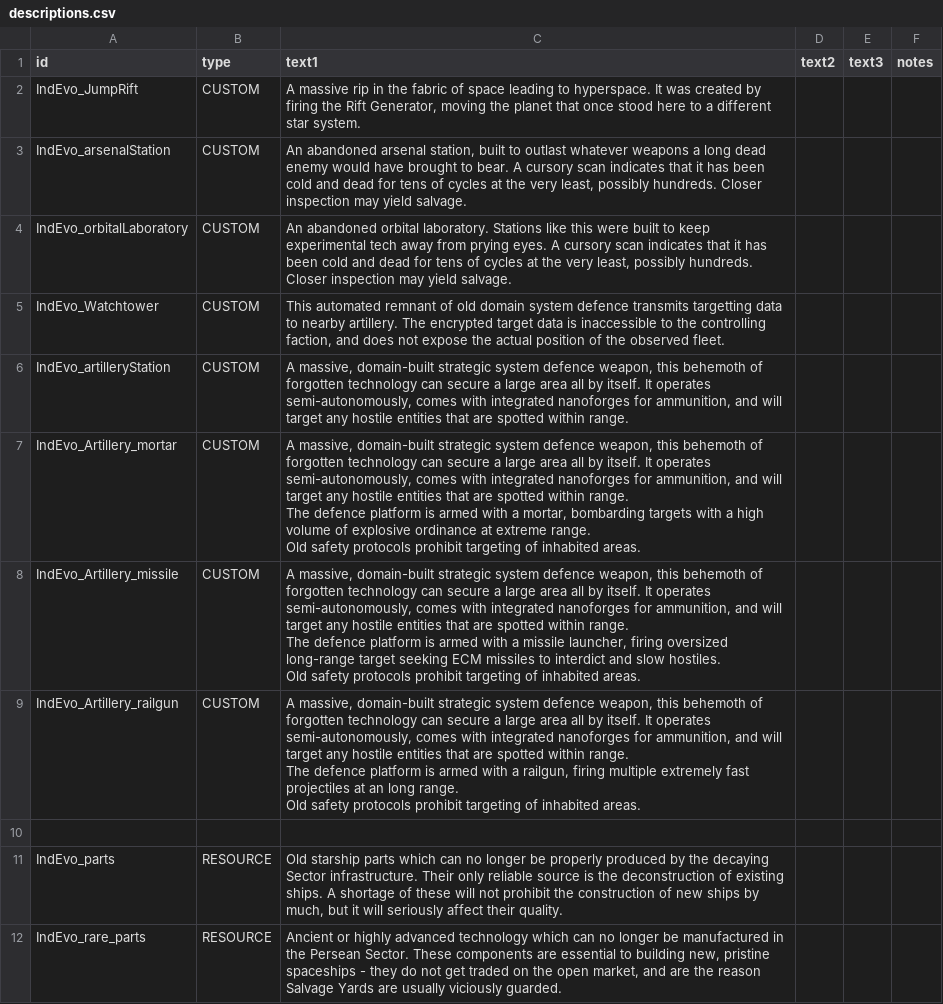
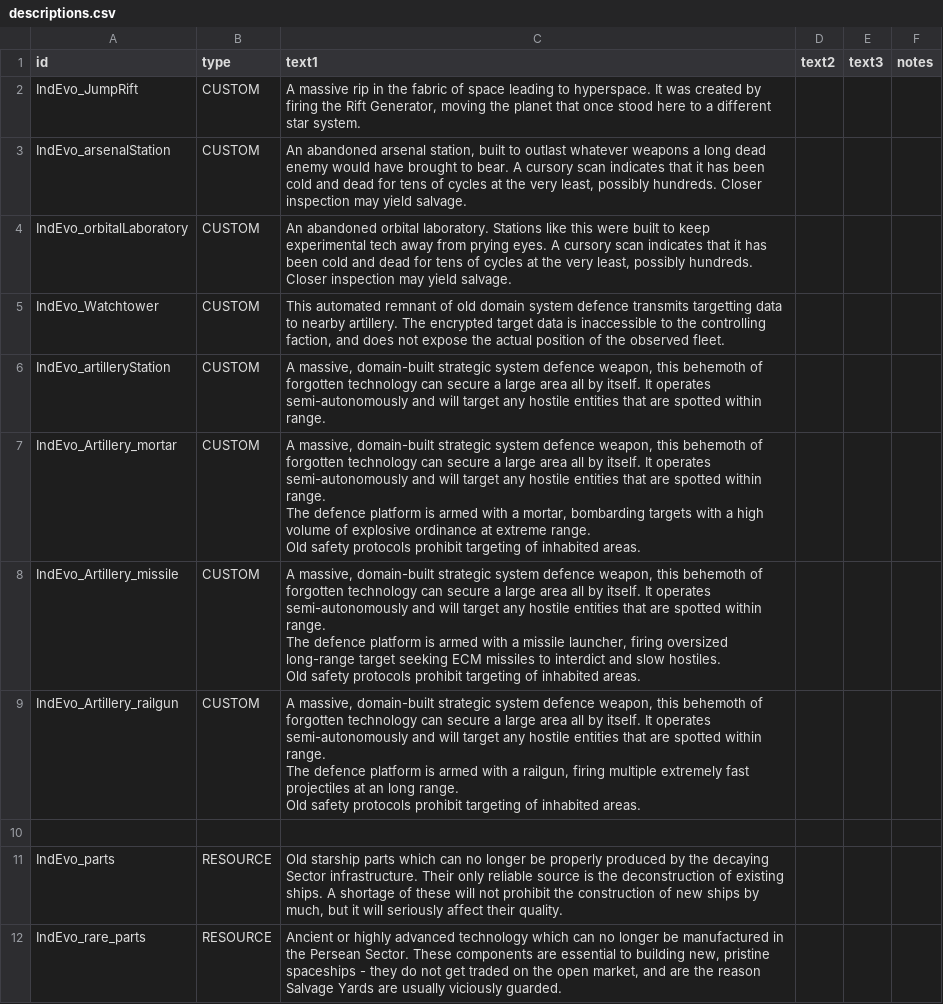
Before and after one commit to SirHartley/Industrial.Evolution, a CSV file: data/strings/descriptions.csv, drawn as a sheet; only a part is shown.

```diff
--- a/data/strings/descriptions.csv
+++ b/data/strings/descriptions.csv
@@ -5,18 +5,18 @@ IndEvo_orbitalLaboratory,CUSTOM,"An abandoned orbital laboratory. Stations like
 IndEvo_Watchtower,CUSTOM,"This automated remnant of old domain system defence transmits targetting data to nearby artillery. The encrypted target data is inaccessible to the controlling faction, and does not expose the actual position of the observed fleet.",,,
-IndEvo_artilleryStation,CUSTOM,"A massive, domain-built strategic system defence weapon, this behemoth of forgotten technology can secure a large area all by itself. It operates semi-autonomously, comes with integrated nanoforges for ammunition, and will target any hostile entities that are spotted within range.",,,
-IndEvo_Artillery_mortar,CUSTOM,"A massive, domain-built strategic system defence weapon, this behemoth of forgotten technology can secure a large area all by itself. It operates semi-autonomously, comes with integrated nanoforges for ammunition, and will target any hostile entities that are spotted within range.
-
-The defence platform is armed with a mortar, bombarding targets with a high volume of explosive ordinance at extreme range.
-
-Old safety protocols prohibit targeting of inhabited areas.",,,
-IndEvo_Artillery_missile,CUSTOM,"A massive, domain-built strategic system defence weapon, this behemoth of forgotten technology can secure a large area all by itself. It operates semi-autonomously, comes with integrated nanoforges for ammunition, and will target any hostile entities that are spotted within range.
-
-The defence platform is armed with a missile launcher, firing oversized long-range target seeking ECM missiles to interdict and slow hostiles.
-
-Old safety protocols prohibit targeting of inhabited areas.",,,
-IndEvo_Artillery_railgun,CUSTOM,"A massive, domain-built strategic system defence weapon, this behemoth of forgotten technology can secure a large area all by itself. It operates semi-autonomously, comes with integrated nanoforges for ammunition, and will target any hostile entities that are spotted within range.
-
-The defence platform is armed with a railgun, firing multiple extremely fast projectiles at an long range.
-
-Old safety protocols prohibit targeting of inhabited areas.",,,
+IndEvo_artilleryStation,CUSTOM,"A massive, domain-built strategic system defence weapon, this behemoth of forgotten technology can secure a large area all by itself. It operates semi-autonomously and will target any hostile entities that are spotted within range.",,,
+IndEvo_Artillery_mortar,CUSTOM,"A massive, domain-built strategic system defence weapon, this behemoth of forgotten technology can secure a large area all by itself. It operates semi-autonomously and will target any hostile entities that are spotted within range.
+
+The defence platform is armed with a mortar, bombarding targets with a high volume of explosive ordinance at extreme range.
+
+Old safety protocols prohibit targeting of inhabited areas.",,,
+IndEvo_Artillery_missile,CUSTOM,"A massive, domain-built strategic system defence weapon, this behemoth of forgotten technology can secure a large area all by itself. It operates semi-autonomously and will target any hostile entities that are spotted within range.
+
+The defence platform is armed with a missile launcher, firing oversized long-range target seeking ECM missiles to interdict and slow hostiles.
+
+Old safety protocols prohibit targeting of inhabited areas.",,,
+IndEvo_Artillery_railgun,CUSTOM,"A massive, domain-built strategic system defence weapon, this behemoth of forgotten technology can secure a large area all by itself. It operates semi-autonomously and will target any hostile entities that are spotted within range.
+
+The defence platform is armed with a railgun, firing multiple extremely fast projectiles at an long range.
+
+Old safety protocols prohibit targeting of inhabited areas.",,,
 ,,,,,
```
Also changed, not shown: data/campaign/industries.csv, data/campaign/rules.csv, 32 other files.
